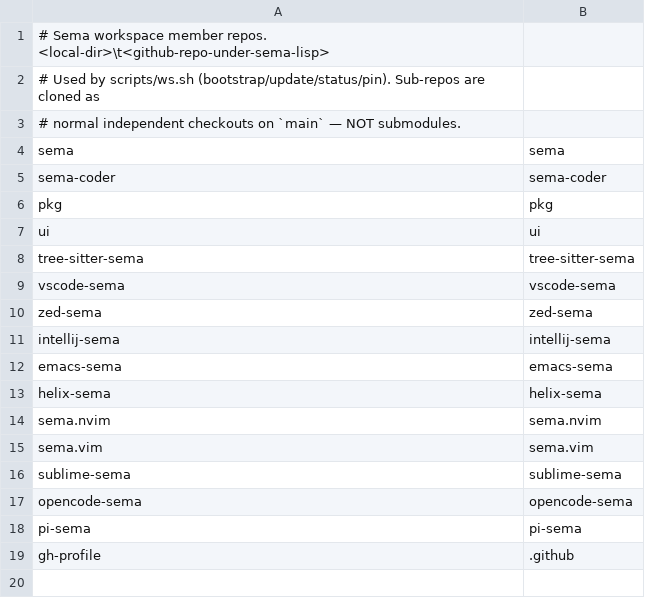
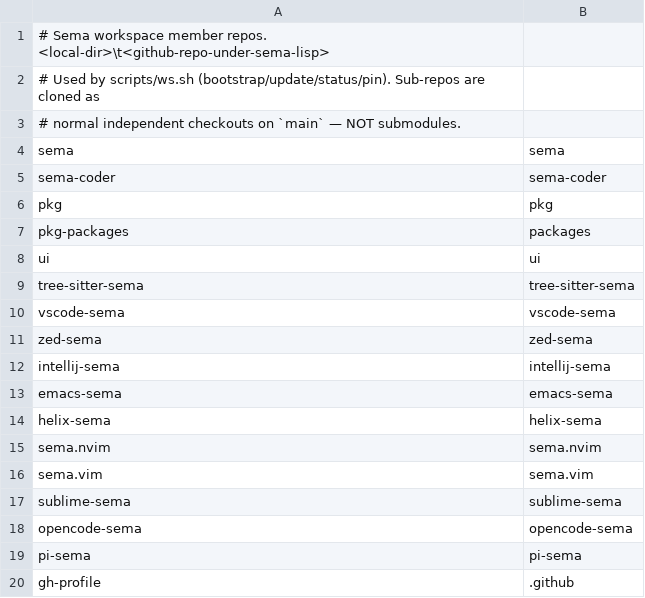
Before and after one commit to sema-lisp/workspace, a TSV file: repos.tsv, drawn as a sheet.

Commit message:
chore(workspace): track first-party packages repo

```diff
--- a/repos.tsv
+++ b/repos.tsv
@@ -6,2 +6,3 @@ sema-coder	sema-coder
 pkg	pkg
+pkg-packages	packages
 ui	ui
```
Also changed, not shown: 2 other files.
